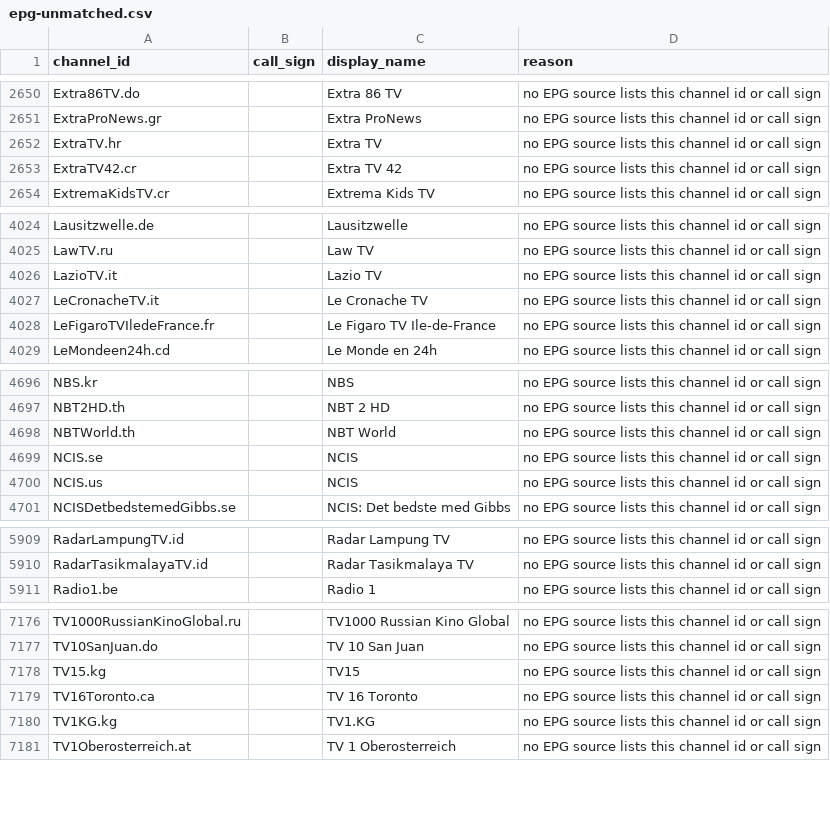
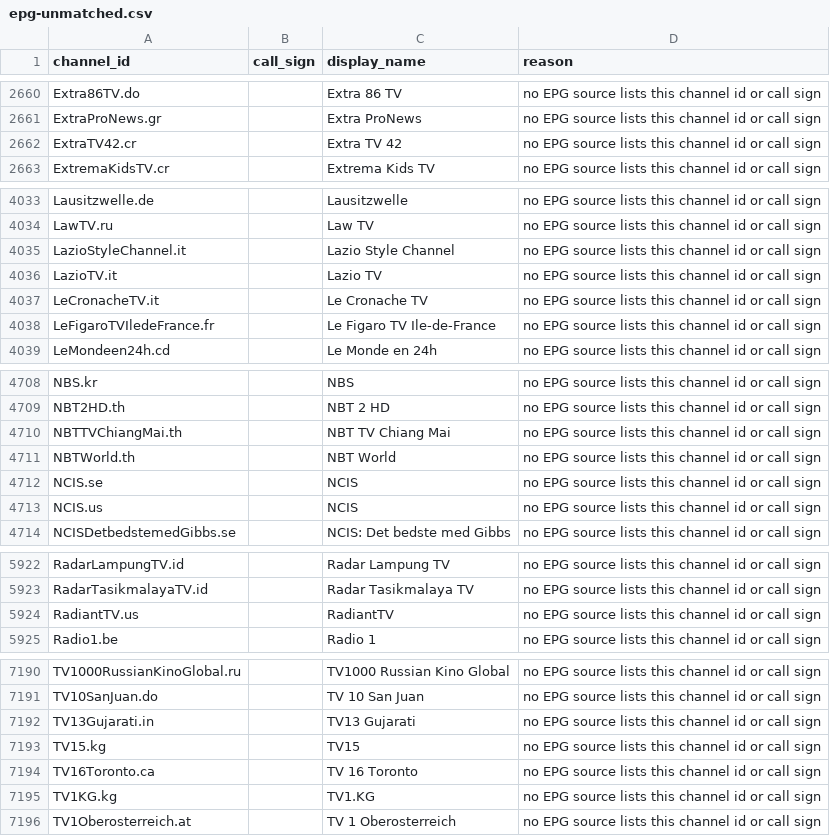
Before and after one commit to 7000premiumchannels/android-tv-guru-playlists, a CSV file: reports/epg-unmatched.csv, drawn as a sheet; only a part is shown, gaps mark what is left out; the diff covers the shown part only.

```diff
--- a/reports/epg-unmatched.csv
+++ b/reports/epg-unmatched.csv
@@ -2651,3 +2661,2 @@ Extra86TV.do,,Extra 86 TV,no EPG source lists this channel id or call sign
 ExtraProNews.gr,,Extra ProNews,no EPG source lists this channel id or call sign
-ExtraTV.hr,,Extra TV,no EPG source lists this channel id or call sign
 ExtraTV42.cr,,Extra TV 42,no EPG source lists this channel id or call sign
@@ -4025,2 +4034,3 @@ Lausitzwelle.de,,Lausitzwelle,no EPG source lists this channel id or call sign
 LawTV.ru,,Law TV,no EPG source lists this channel id or call sign
+LazioStyleChannel.it,,Lazio Style Channel,no EPG source lists this channel id or call sign
 LazioTV.it,,Lazio TV,no EPG source lists this channel id or call sign
@@ -4697,2 +4709,3 @@ NBS.kr,,NBS,no EPG source lists this channel id or call sign
 NBT2HD.th,,NBT 2 HD,no EPG source lists this channel id or call sign
+NBTTVChiangMai.th,,NBT TV Chiang Mai,no EPG source lists this channel id or call sign
 NBTWorld.th,,NBT World,no EPG source lists this channel id or call sign
@@ -5910,2 +5923,3 @@ RadarLampungTV.id,,Radar Lampung TV,no EPG source lists this channel id or call
 RadarTasikmalayaTV.id,,Radar Tasikmalaya TV,no EPG source lists this channel id or call sign
+RadiantTV.us,,RadiantTV,no EPG source lists this channel id or call sign
 Radio1.be,,Radio 1,no EPG source lists this channel id or call sign
@@ -7177,2 +7191,3 @@ TV1000RussianKinoGlobal.ru,,TV1000 Russian Kino Global,no EPG source lists this
 TV10SanJuan.do,,TV 10 San Juan,no EPG source lists this channel id or call sign
+TV13Gujarati.in,,TV13 Gujarati,no EPG source lists this channel id or call sign
 TV15.kg,,TV15,no EPG source lists this channel id or call sign
```
Also changed, not shown: 15 added rows elsewhere in this file, 4 other files.
